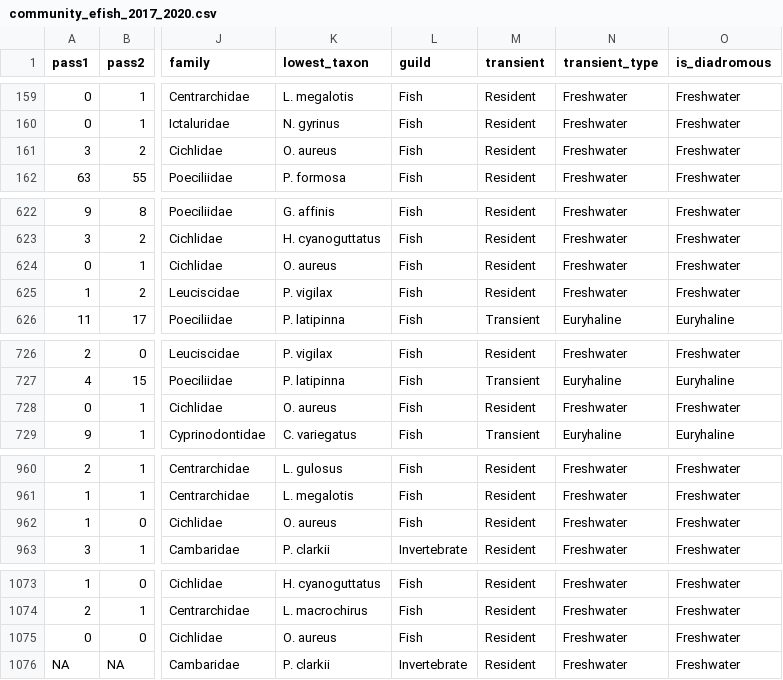
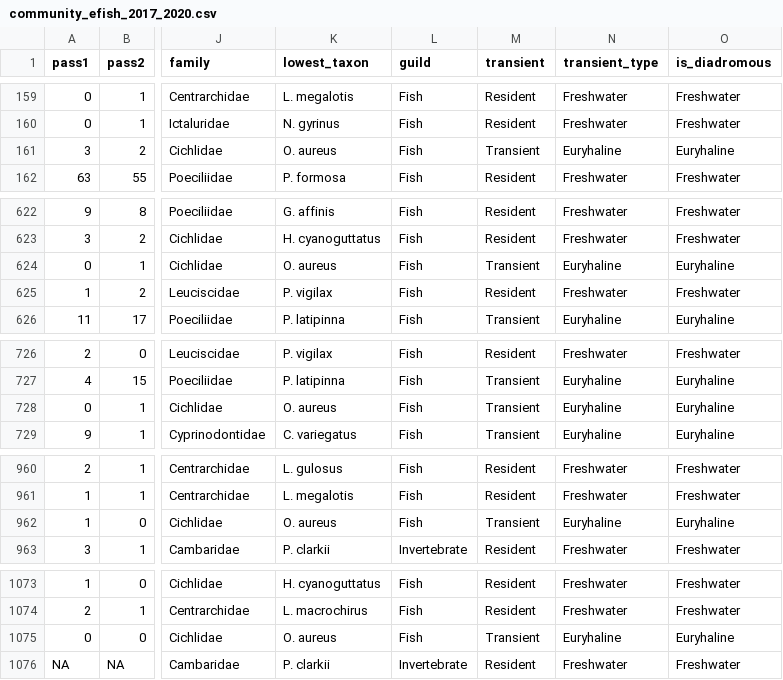
Before and after one commit to skkinard/Estimating_Upstream_Nutrient_Subsidies, a CSV file: output/community_efish_2017_2020.csv, drawn as a sheet; only a part is shown, gaps mark what is left out; the diff covers the shown part only; the diff names each change by its address in the sheet, - before the commit and + after, or states it on an @@ line.

```diff
--- a/output/community_efish_2017_2020.csv
+++ b/output/community_efish_2017_2020.csv
-M161 (transient): Resident
+M161 (transient): Transient
-N161 (transient_type): Freshwater
+N161 (transient_type): Euryhaline
-O161 (is_diadromous): Freshwater
+O161 (is_diadromous): Euryhaline
-M624 (transient): Resident
+M624 (transient): Transient
-N624 (transient_type): Freshwater
+N624 (transient_type): Euryhaline
-O624 (is_diadromous): Freshwater
+O624 (is_diadromous): Euryhaline
-M728 (transient): Resident
+M728 (transient): Transient
-N728 (transient_type): Freshwater
+N728 (transient_type): Euryhaline
-O728 (is_diadromous): Freshwater
+O728 (is_diadromous): Euryhaline
-M962 (transient): Resident
+M962 (transient): Transient
-N962 (transient_type): Freshwater
+N962 (transient_type): Euryhaline
-O962 (is_diadromous): Freshwater
+O962 (is_diadromous): Euryhaline
-M1075 (transient): Resident
+M1075 (transient): Transient
-N1075 (transient_type): Freshwater
+N1075 (transient_type): Euryhaline
-O1075 (is_diadromous): Freshwater
+O1075 (is_diadromous): Euryhaline
```
Also changed, not shown: 27 edited cells elsewhere in this file, output/CS_mix_out.csv, output/CS_mix_out_region.csv, 37 other files.
